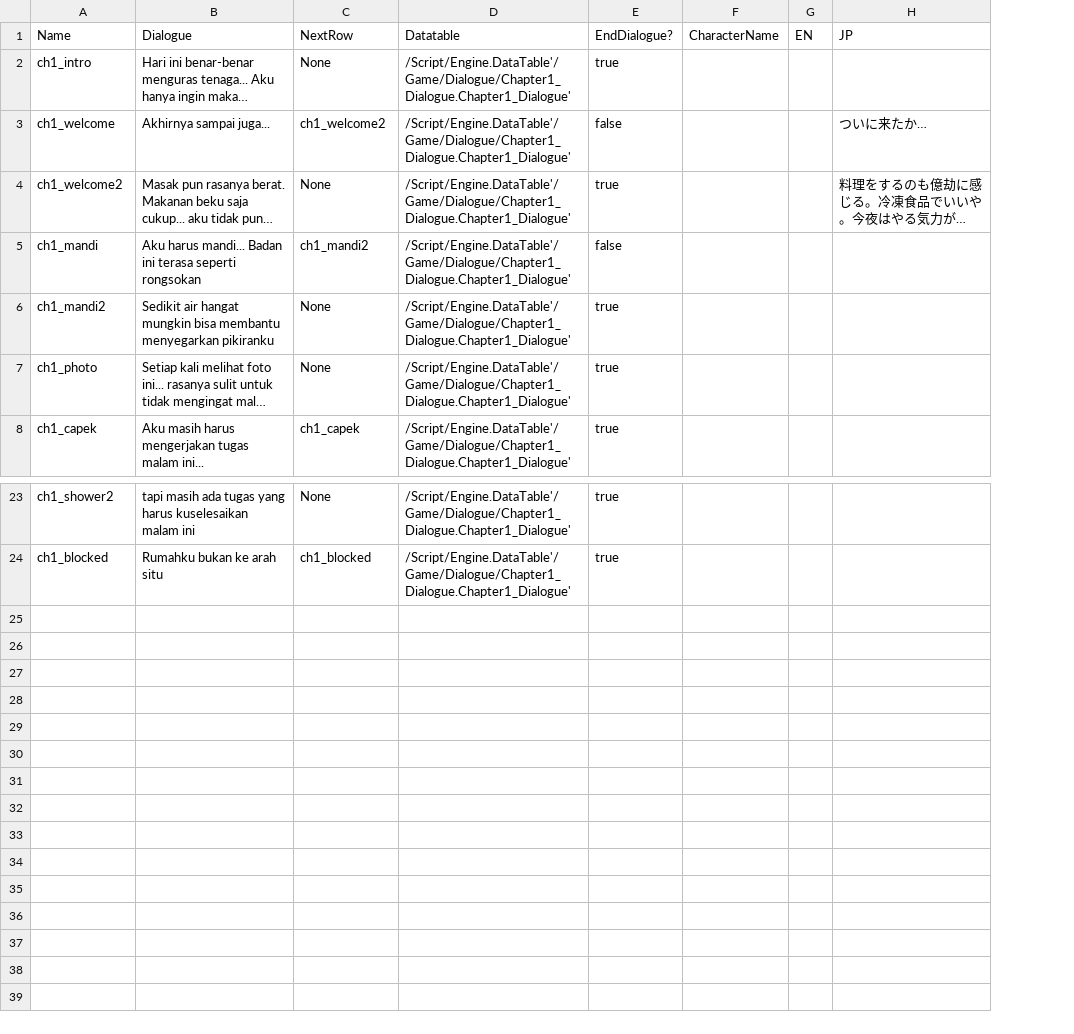
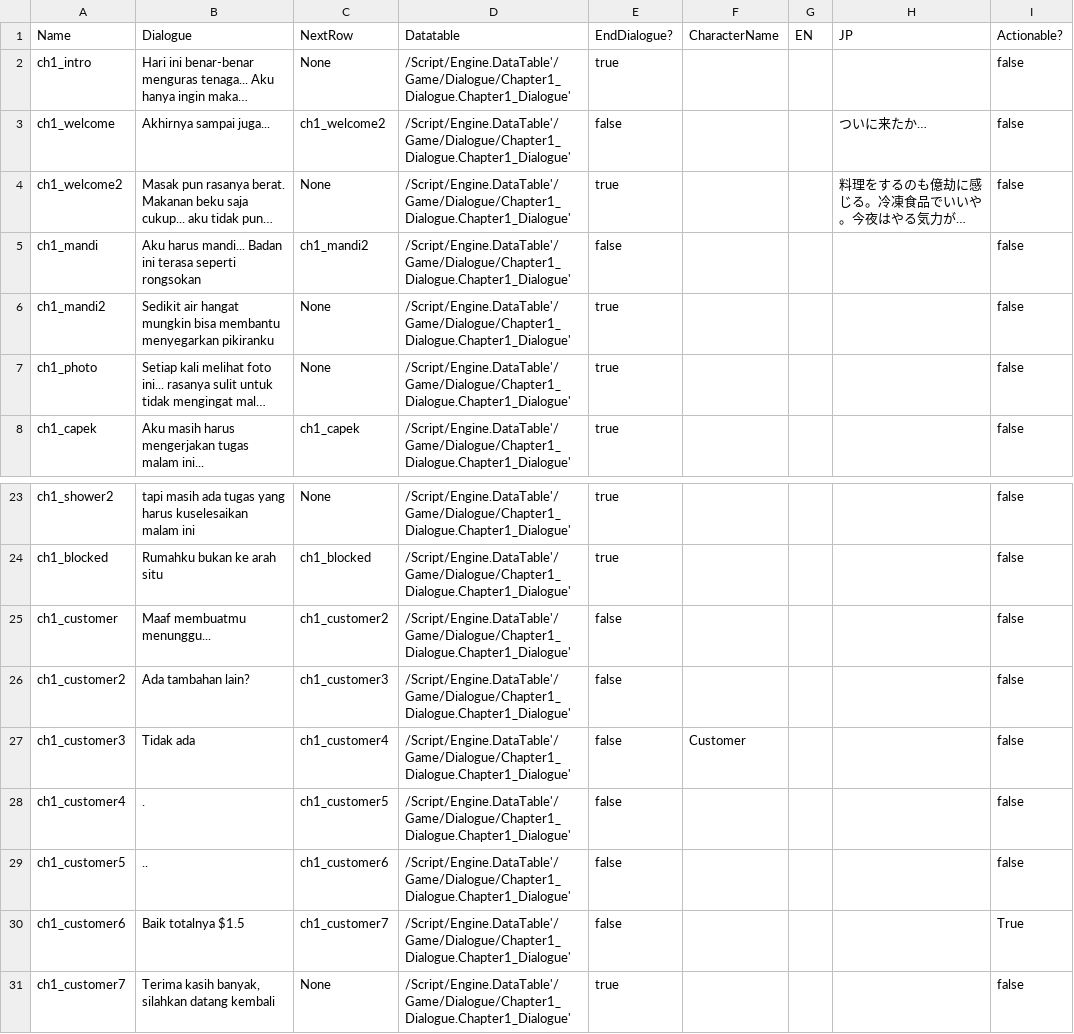
Before and after one commit to hwaye-ch/MyFirstGame_Satria, a CSV file: Content/Dialogue/Chapter 1.csv, drawn as a sheet; only a part is shown, gaps mark what is left out; long unchanged cells end in …; the diff names each change by its address in the sheet, - before the commit and + after, or states it on an @@ line.

```diff
--- a/Content/Dialogue/Chapter 1.csv
+++ b/Content/Dialogue/Chapter 1.csv
+column I, rows 1-8: Actionable? | false | false | false | false | false | false | false; rows 23-24: false | false
+row 25: ch1_customer | Maaf membuatmu menunggu... | ch1_customer2 | /Script/Engine.DataTable'/Game/Dialogue/Chapter1_Dialogue.Chapter1_Dialogue' | false |  |  |  | false
+row 26: ch1_customer2 | Ada tambahan lain? | ch1_customer3 | /Script/Engine.DataTable'/Game/Dialogue/Chapter1_Dialogue.Chapter1_Dialogue' | false |  |  |  | false
+row 27: ch1_customer3 | Tidak ada | ch1_customer4 | /Script/Engine.DataTable'/Game/Dialogue/Chapter1_Dialogue.Chapter1_Dialogue' | false | Customer |  |  | false
+row 28: ch1_customer4 | . | ch1_customer5 | /Script/Engine.DataTable'/Game/Dialogue/Chapter1_Dialogue.Chapter1_Dialogue' | false |  |  |  | false
+row 29: ch1_customer5 | .. | ch1_customer6 | /Script/Engine.DataTable'/Game/Dialogue/Chapter1_Dialogue.Chapter1_Dialogue' | false |  |  |  | false
+row 30: ch1_customer6 | Baik totalnya $1.5 | ch1_customer7 | /Script/Engine.DataTable'/Game/Dialogue/Chapter1_Dialogue.Chapter1_Dialogue' | false |  |  |  | True
+row 31: ch1_customer7 | Terima kasih banyak, silahkan datang kembali | None | /Script/Engine.DataTable'/Game/Dialogue/Chapter1_Dialogue.Chapter1_Dialogue' | true |  |  |  | false
```
Also changed, not shown: 22 other files.
